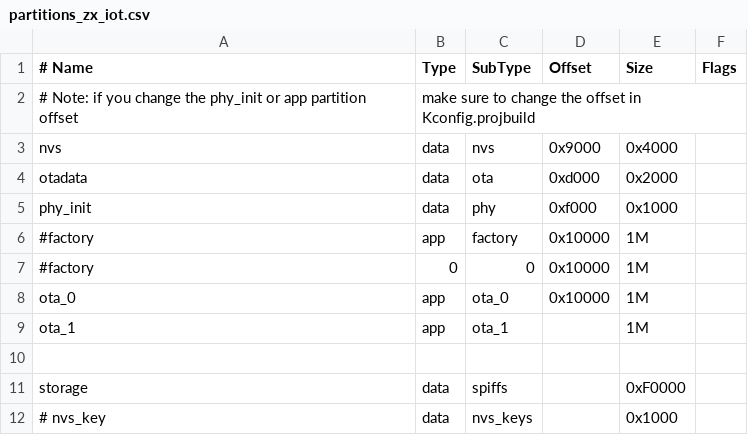
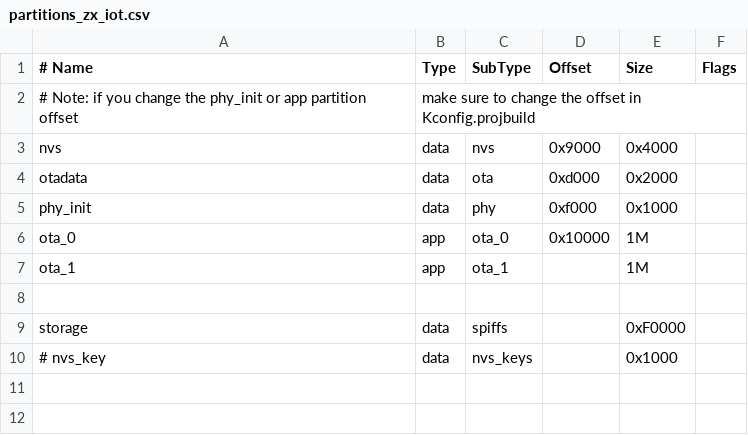
Before and after one commit to holmatic/zx-iot-video, a CSV file: partitions_zx_iot.csv, drawn as a sheet.

```diff
--- a/partitions_zx_iot.csv
+++ b/partitions_zx_iot.csv
@@ -5,4 +5,2 @@ otadata,  data, ota,     0xd000,  0x2000,
 phy_init, data, phy,     0xf000,  0x1000,
-#factory,  app,  factory, 0x10000, 1M,
-#factory,  0,    0,       0x10000, 1M,
 ota_0,    app,    ota_0,  0x10000, 1M,
```
Also changed, not shown: 4 other files.
